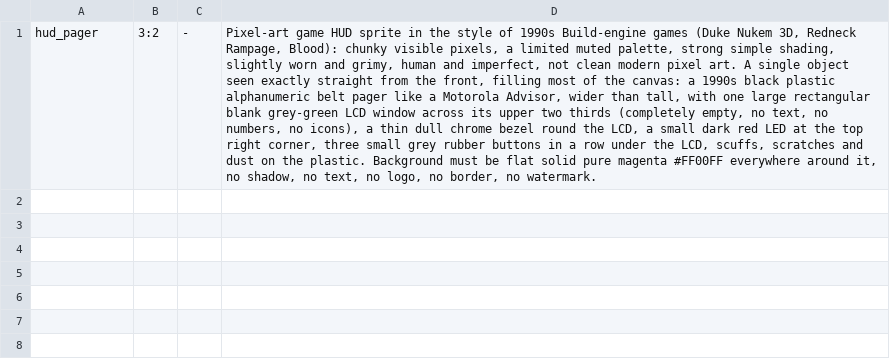
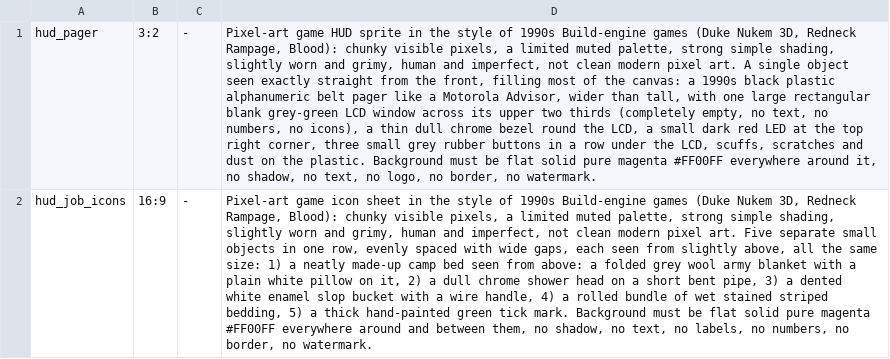
Before and after one commit to risafuranku/summercamp, a TSV file: tools/artgen/prompts_day.tsv, drawn as a sheet; the diff names each change by its address in the sheet, - before the commit and + after, or states it on an @@ line.

```diff
--- a/tools/artgen/prompts_day.tsv
+++ b/tools/artgen/prompts_day.tsv
+row 2: hud_job_icons | 16:9 | - | Pixel-art game icon sheet in the style of 1990s Build-engine games (Duke Nukem 3D, Redneck Rampage, Blood): chunky visible pixels, a limited muted palette, strong simple shading, slightly worn and grimy, human and imperfect, not clean modern pixel art. Five separate small objects in one row, evenly spaced with wide gaps, each seen from slightly above, all the same size: 1) a neatly made-up camp bed seen from above: a folded grey wool army blanket with a plain white pillow on it, 2) a dull chrome shower head on a short bent pipe, 3) a dented white enamel slop bucket with a wire handle, 4) a rolled bundle of wet stained striped bedding, 5) a thick hand-painted green tick mark. Background must be flat solid pure magenta #FF00FF everywhere around and between them, no shadow, no text, no labels, no numbers, no border, no watermark.
```
Also changed, not shown: 14 other files.
